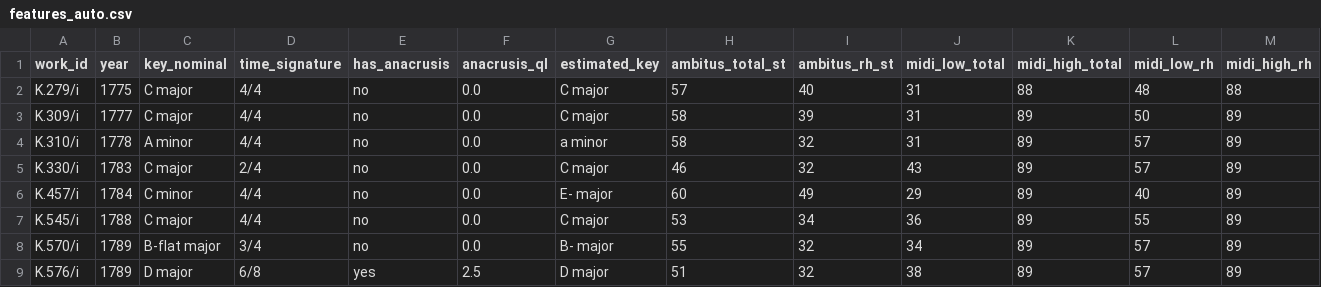
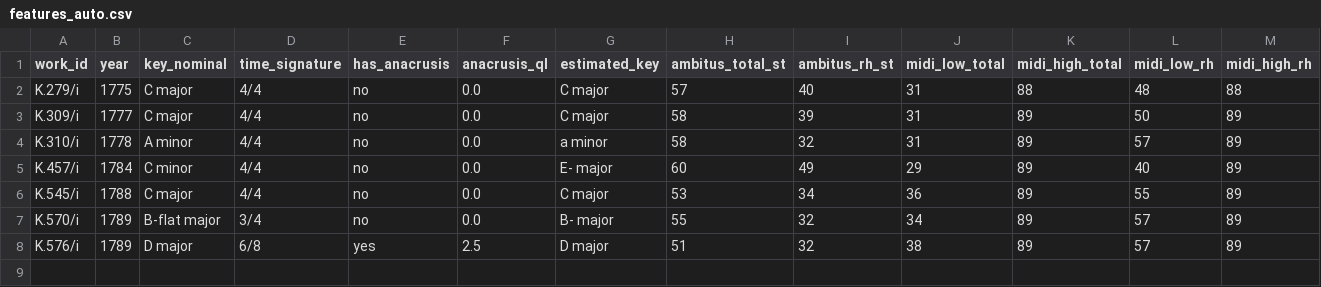
Before and after one commit to leomcf/SCAI-presentation, a CSV file: features_auto.csv, drawn as a sheet; only a part is shown; rows hold the shown columns only; the diff names each change by its address in the sheet, - before the commit and + after, or states it on an @@ line.

```diff
--- a/features_auto.csv
+++ b/features_auto.csv
-row 5: K.330/i | 1783 | C major | 2/4 | no | 0.0 | C major | 46 | 32 | 43 | 89 | 57 | 89
```
Also changed, not shown: corpus.csv, 6 other files.
